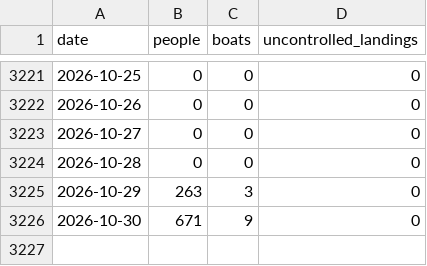
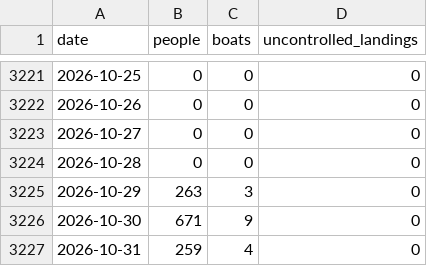
Before and after one commit to danseacroft-lang/migrantcross, a CSV file: data.csv, drawn as a sheet; only a part is shown, gaps mark what is left out.

```diff
--- a/data.csv
+++ b/data.csv
@@ -3226 +3226,2 @@ date,people,boats,uncontrolled_landings
 2026-10-30,671,9,0
+2026-10-31,259,4,0
```
Also changed, not shown: 7 other files.
